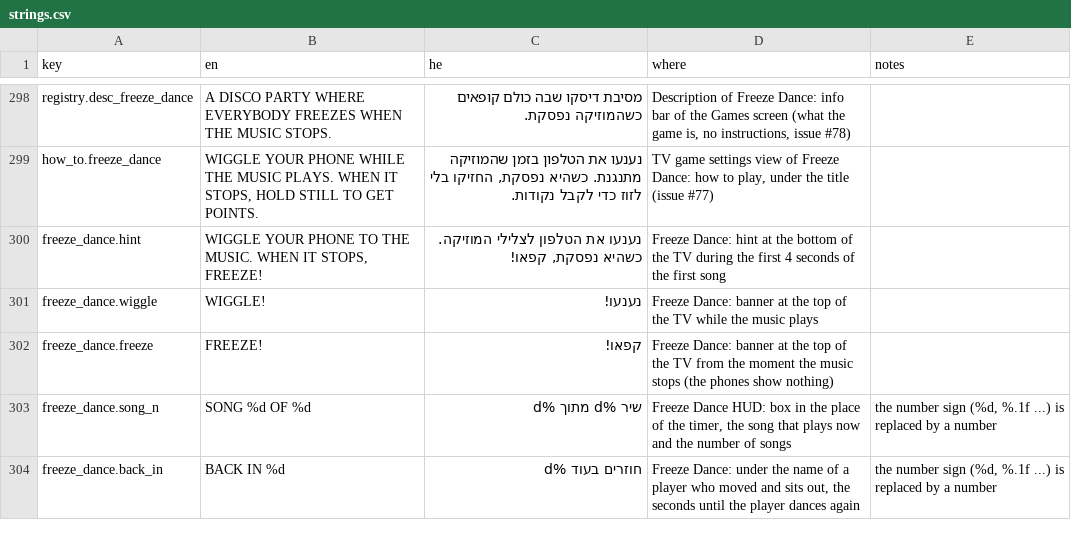
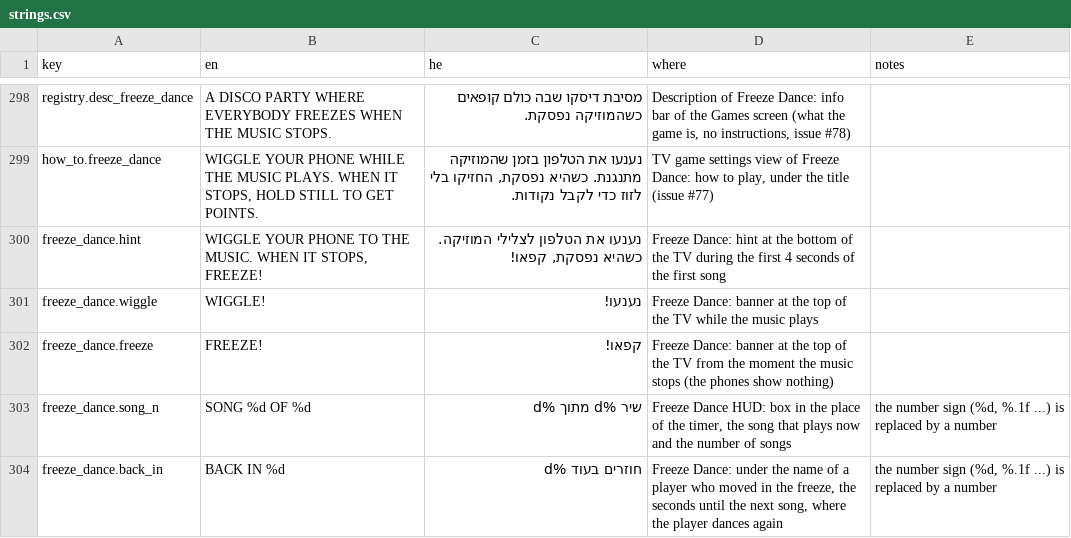
Before and after one commit to alonzo86/remote-play, a CSV file: assets/lang/strings.csv, drawn as a sheet; only a part is shown, gaps mark what is left out.

```diff
--- a/assets/lang/strings.csv
+++ b/assets/lang/strings.csv
@@ -303,2 +303,2 @@ freeze_dance.freeze,FREEZE!,קפאו!,Freeze Dance: banner at the top of the TV
 freeze_dance.song_n,SONG %d OF %d,שיר %d מתוך %d,"Freeze Dance HUD: box in the place of the timer, the song that plays now and the number of songs","the number sign (%d, %.1f ...) is replaced by a number"
-freeze_dance.back_in,BACK IN %d,חוזרים בעוד %d,"Freeze Dance: under the name of a player who moved and sits out, the seconds until the player dances again","the number sign (%d, %.1f ...) is replaced by a number"
+freeze_dance.back_in,BACK IN %d,חוזרים בעוד %d,"Freeze Dance: under the name of a player who moved in the freeze, the seconds until the next song, where the player dances again","the number sign (%d, %.1f ...) is replaced by a number"
```
Also changed, not shown: 8 other files.
